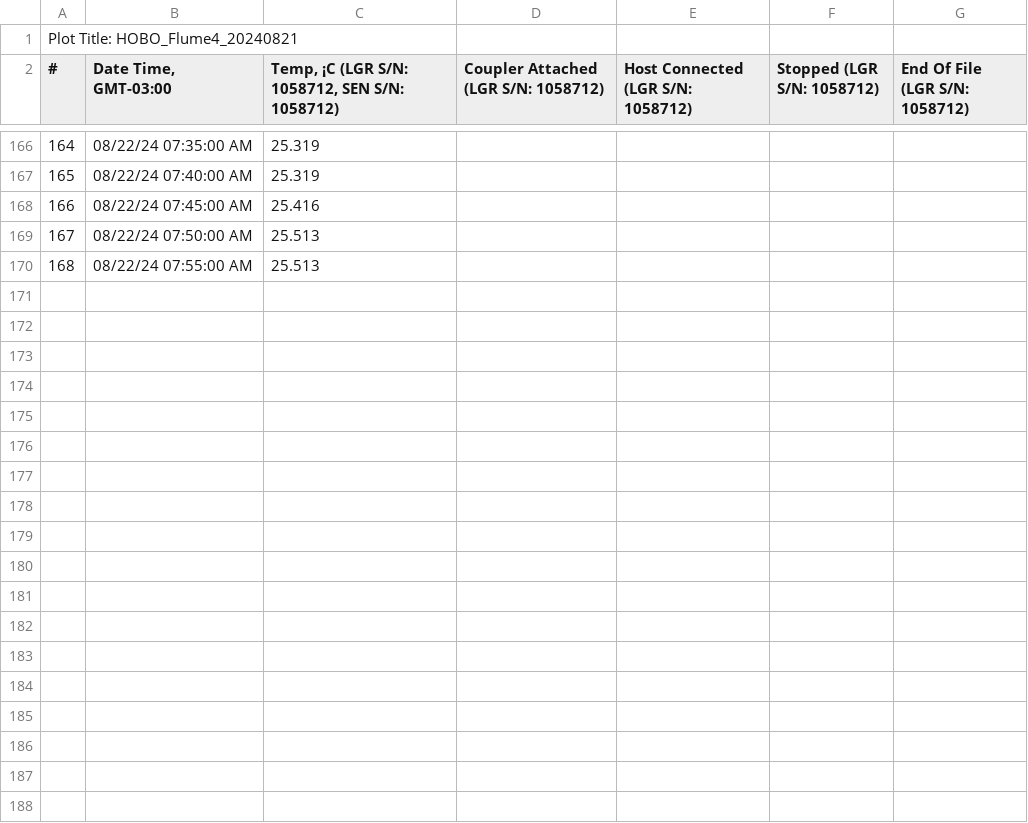
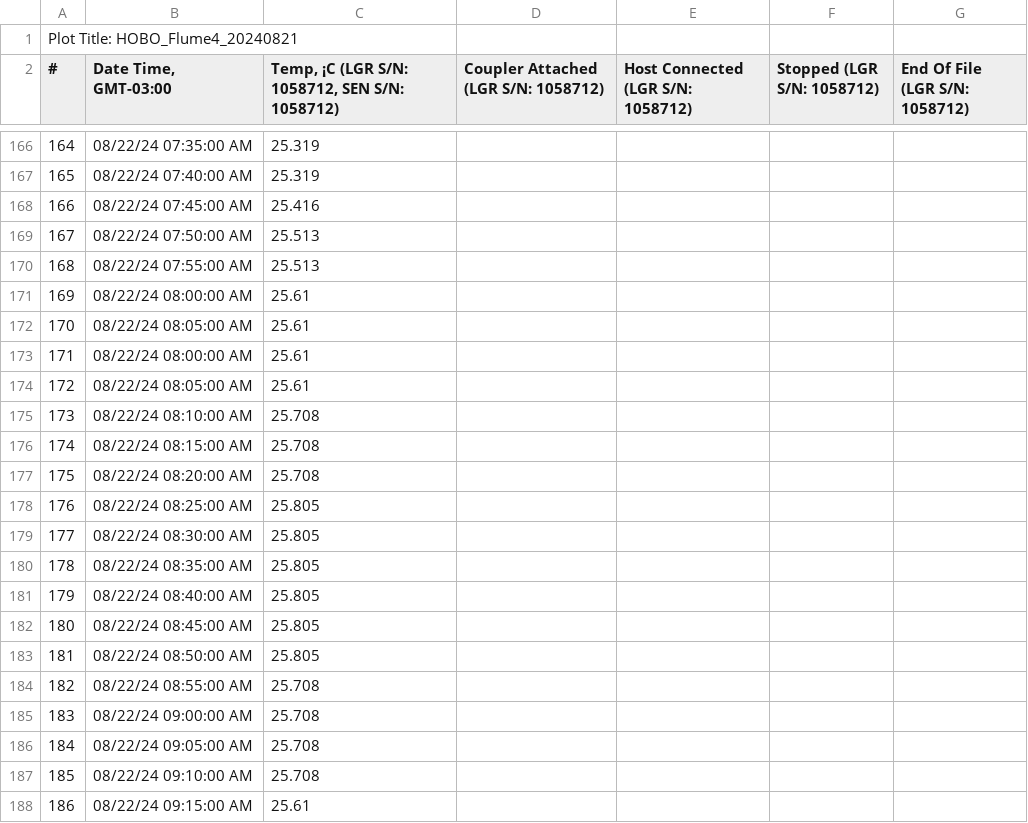
Before and after one commit to bdjameson/mangrove-biogeochem, a CSV file: hobo-data/Mangrove_14_HOBO_Flume_4_20240821.csv, drawn as a sheet; only a part is shown, gaps mark what is left out; the diff covers the shown part only; the diff names each change by its address in the sheet, - before the commit and + after, or states it on an @@ line.

```diff
--- a/hobo-data/Mangrove_14_HOBO_Flume_4_20240821.csv
+++ b/hobo-data/Mangrove_14_HOBO_Flume_4_20240821.csv
+row 171: 169 | 08/22/24 08:00:00 AM | 25.61
+row 172: 170 | 08/22/24 08:05:00 AM | 25.61
+row 173: 171 | 08/22/24 08:00:00 AM | 25.61
+row 174: 172 | 08/22/24 08:05:00 AM | 25.61
+row 175: 173 | 08/22/24 08:10:00 AM | 25.708
+row 176: 174 | 08/22/24 08:15:00 AM | 25.708
+row 177: 175 | 08/22/24 08:20:00 AM | 25.708
+row 178: 176 | 08/22/24 08:25:00 AM | 25.805
+row 179: 177 | 08/22/24 08:30:00 AM | 25.805
+row 180: 178 | 08/22/24 08:35:00 AM | 25.805
+row 181: 179 | 08/22/24 08:40:00 AM | 25.805
+row 182: 180 | 08/22/24 08:45:00 AM | 25.805
+row 183: 181 | 08/22/24 08:50:00 AM | 25.805
+row 184: 182 | 08/22/24 08:55:00 AM | 25.708
+row 185: 183 | 08/22/24 09:00:00 AM | 25.708
+row 186: 184 | 08/22/24 09:05:00 AM | 25.708
+row 187: 185 | 08/22/24 09:10:00 AM | 25.708
+row 188: 186 | 08/22/24 09:15:00 AM | 25.61
```
Also changed, not shown: 28 added rows elsewhere in this file, MBGC.experiment.metadata.csv, hobo-data/Mangrove_14_HOBO_Flume_1_20240821.csv, 3 other files.
